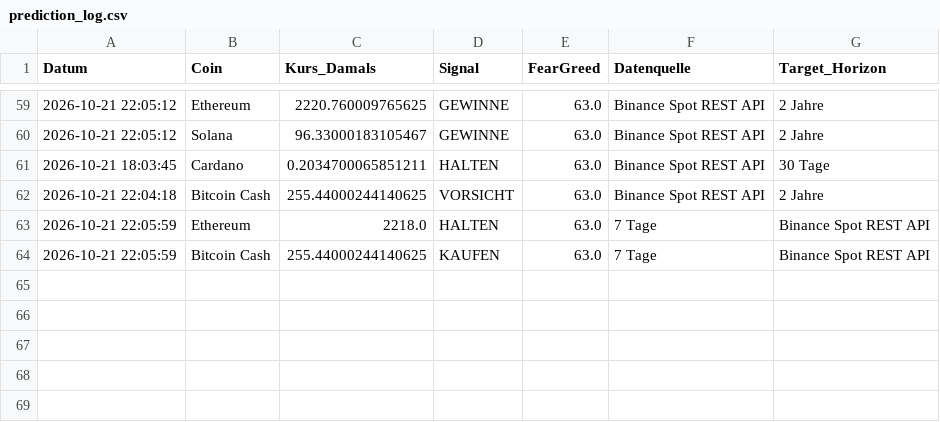
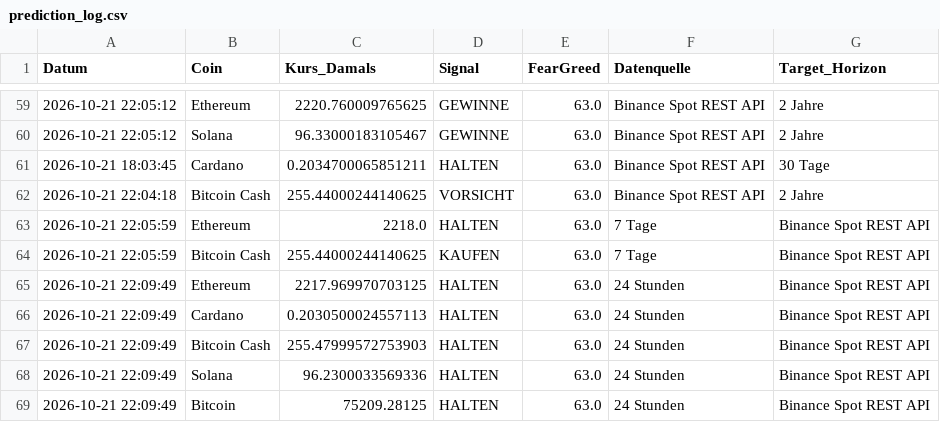
Before and after one commit to thbeeckmann-svg/krypto-kompass, a CSV file: prediction_log.csv, drawn as a sheet; only a part is shown, gaps mark what is left out; the diff names each change by its address in the sheet, - before the commit and + after, or states it on an @@ line.

```diff
--- a/prediction_log.csv
+++ b/prediction_log.csv
+row 65: 2026-10-21 22:09:49 | Ethereum | 2217.969970703125 | HALTEN | 63.0 | 24 Stunden | Binance Spot REST API
+row 66: 2026-10-21 22:09:49 | Cardano | 0.2030500024557113 | HALTEN | 63.0 | 24 Stunden | Binance Spot REST API
+row 67: 2026-10-21 22:09:49 | Bitcoin Cash | 255.47999572753903 | HALTEN | 63.0 | 24 Stunden | Binance Spot REST API
+row 68: 2026-10-21 22:09:49 | Solana | 96.2300033569336 | HALTEN | 63.0 | 24 Stunden | Binance Spot REST API
+row 69: 2026-10-21 22:09:49 | Bitcoin | 75209.28125 | HALTEN | 63.0 | 24 Stunden | Binance Spot REST API
```
